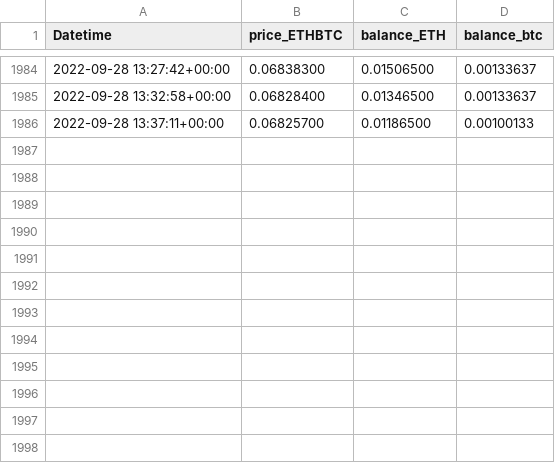
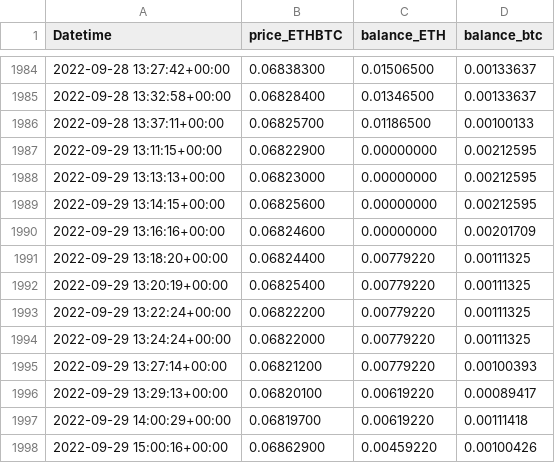
Before and after one commit to python-dikrylosov/BTCbinance, a CSV file: ETHBTC.csv, drawn as a sheet; only a part is shown, gaps mark what is left out.

```diff
--- a/ETHBTC.csv
+++ b/ETHBTC.csv
@@ -1986 +1986,13 @@ Datetime,price_ETHBTC,balance_ETH,balance_btc,
 2022-09-28 13:37:11+00:00,0.06825700,0.01186500,0.00100133,
+2022-09-29 13:11:15+00:00,0.06822900,0.00000000,0.00212595,
+2022-09-29 13:13:13+00:00,0.06823000,0.00000000,0.00212595,
+2022-09-29 13:14:15+00:00,0.06825600,0.00000000,0.00212595,
+2022-09-29 13:16:16+00:00,0.06824600,0.00000000,0.00201709,
+2022-09-29 13:18:20+00:00,0.06824400,0.00779220,0.00111325,
+2022-09-29 13:20:19+00:00,0.06825400,0.00779220,0.00111325,
+2022-09-29 13:22:24+00:00,0.06822200,0.00779220,0.00111325,
+2022-09-29 13:24:24+00:00,0.06822000,0.00779220,0.00111325,
+2022-09-29 13:27:14+00:00,0.06821200,0.00779220,0.00100393,
+2022-09-29 13:29:13+00:00,0.06820100,0.00619220,0.00089417,
+2022-09-29 14:00:29+00:00,0.06819700,0.00619220,0.00111418,
+2022-09-29 15:00:16+00:00,0.06862900,0.00459220,0.00100426,
```
Also changed, not shown: LTCBTC.csv, 3 other files.
